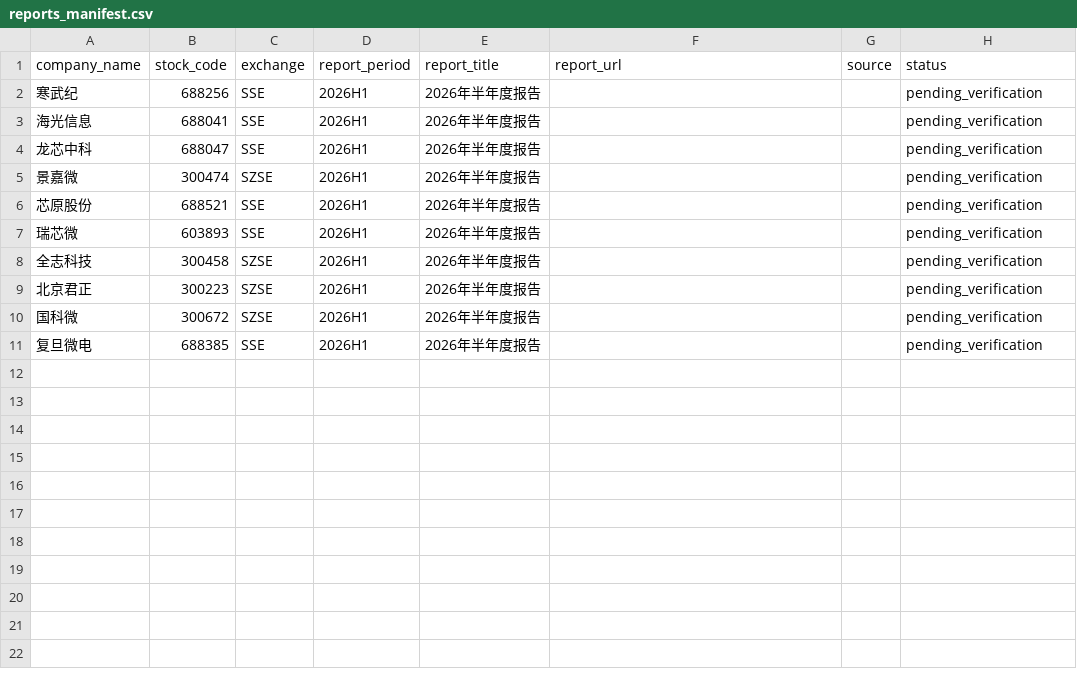
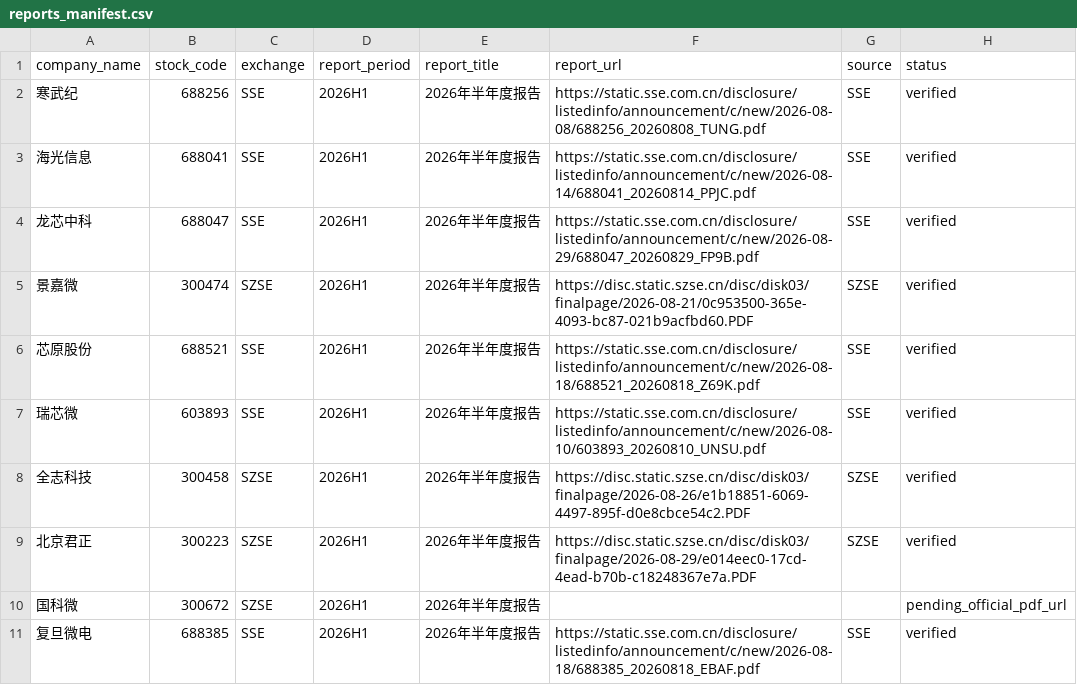
Before and after one commit to stone999L/ai-chip-financial-rag, a CSV file: data/reports_manifest.csv, drawn as a sheet.

Commit message:
data: register nine verified 2026H1 report URLs

```diff
--- a/data/reports_manifest.csv
+++ b/data/reports_manifest.csv
@@ -1,11 +1,11 @@
 company_name,stock_code,exchange,report_period,report_title,report_url,source,status
-寒武纪,688256,SSE,2026H1,2026年半年度报告,,,pending_verification
-海光信息,688041,SSE,2026H1,2026年半年度报告,,,pending_verification
-龙芯中科,688047,SSE,2026H1,2026年半年度报告,,,pending_verification
-景嘉微,300474,SZSE,2026H1,2026年半年度报告,,,pending_verification
-芯原股份,688521,SSE,2026H1,2026年半年度报告,,,pending_verification
-瑞芯微,603893,SSE,2026H1,2026年半年度报告,,,pending_verification
-全志科技,300458,SZSE,2026H1,2026年半年度报告,,,pending_verification
-北京君正,300223,SZSE,2026H1,2026年半年度报告,,,pending_verification
-国科微,300672,SZSE,2026H1,2026年半年度报告,,,pending_verification
-复旦微电,688385,SSE,2026H1,2026年半年度报告,,,pending_verification
+寒武纪,688256,SSE,2026H1,2026年半年度报告,https://static.sse.com.cn/disclosure/listedinfo/announcement/c/new/2026-08-08/688256_20260808_TUNG.pdf,SSE,verified
+海光信息,688041,SSE,2026H1,2026年半年度报告,https://static.sse.com.cn/disclosure/listedinfo/announcement/c/new/2026-08-14/688041_20260814_PPJC.pdf,SSE,verified
+龙芯中科,688047,SSE,2026H1,2026年半年度报告,https://static.sse.com.cn/disclosure/listedinfo/announcement/c/new/2026-08-29/688047_20260829_FP9B.pdf,SSE,verified
+景嘉微,300474,SZSE,2026H1,2026年半年度报告,https://disc.static.szse.cn/disc/disk03/finalpage/2026-08-21/0c953500-365e-4093-bc87-021b9acfbd60.PDF,SZSE,verified
+芯原股份,688521,SSE,2026H1,2026年半年度报告,https://static.sse.com.cn/disclosure/listedinfo/announcement/c/new/2026-08-18/688521_20260818_Z69K.pdf,SSE,verified
+瑞芯微,603893,SSE,2026H1,2026年半年度报告,https://static.sse.com.cn/disclosure/listedinfo/announcement/c/new/2026-08-10/603893_20260810_UNSU.pdf,SSE,verified
+全志科技,300458,SZSE,2026H1,2026年半年度报告,https://disc.static.szse.cn/disc/disk03/finalpage/2026-08-26/e1b18851-6069-4497-895f-d0e8cbce54c2.PDF,SZSE,verified
+北京君正,300223,SZSE,2026H1,2026年半年度报告,https://disc.static.szse.cn/disc/disk03/finalpage/2026-08-29/e014eec0-17cd-4ead-b70b-c18248367e7a.PDF,SZSE,verified
+国科微,300672,SZSE,2026H1,2026年半年度报告,,,pending_official_pdf_url
+复旦微电,688385,SSE,2026H1,2026年半年度报告,https://static.sse.com.cn/disclosure/listedinfo/announcement/c/new/2026-08-18/688385_20260818_EBAF.pdf,SSE,verified
```
